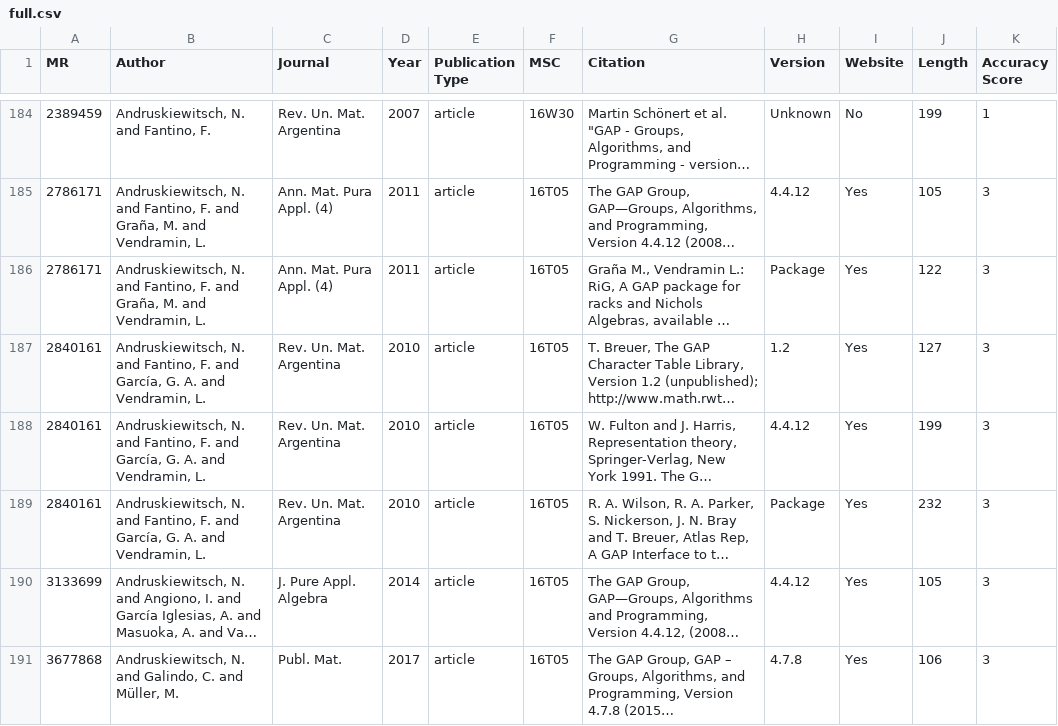
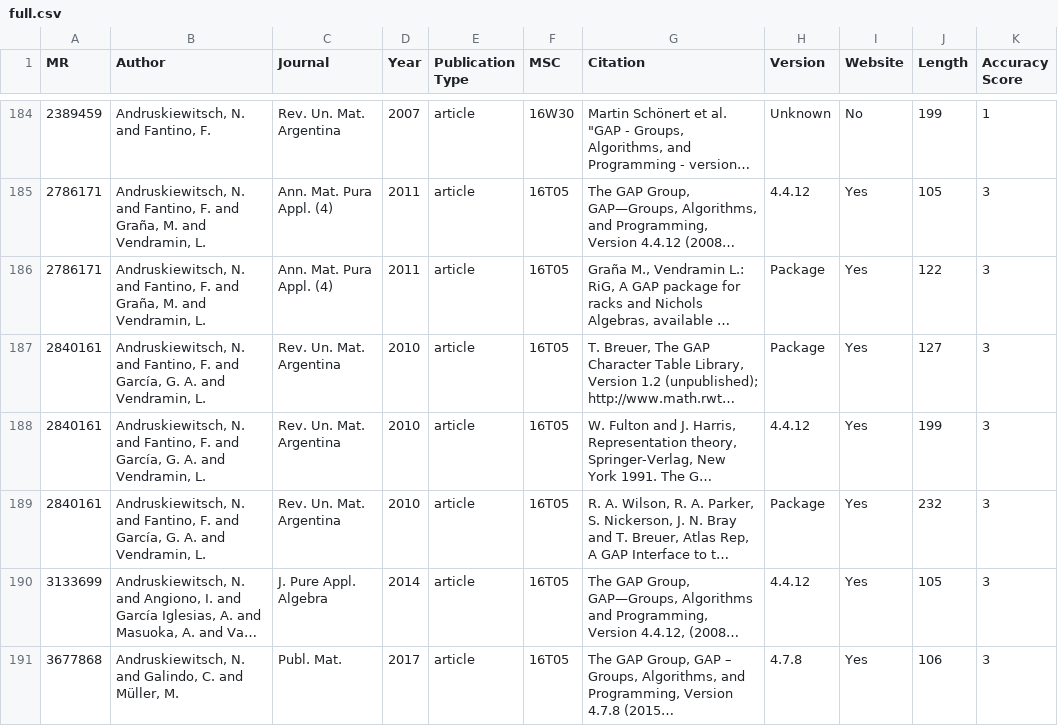
Before and after one commit to fliqper/GAP-Citations-Analyzator, a CSV file: notebooks/full.csv, drawn as a sheet; only a part is shown, gaps mark what is left out; long unchanged cells end in …; the diff covers the shown part only; the diff names each change by its address in the sheet, - before the commit and + after, or states it on an @@ line.

```diff
--- a/notebooks/full.csv
+++ b/notebooks/full.csv
-H187 (Version): 1.2
+H187 (Version): Package
```
Also changed, not shown: 128 edited cells elsewhere in this file, 4 other files.
